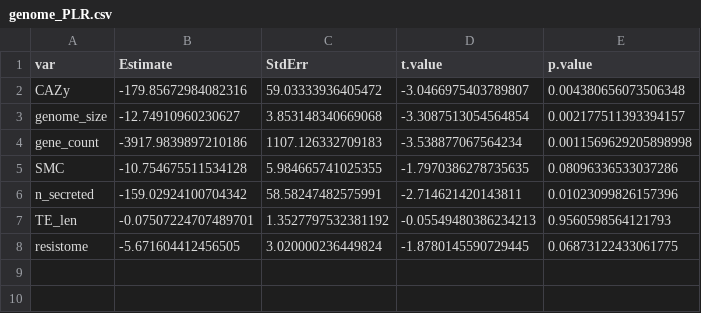
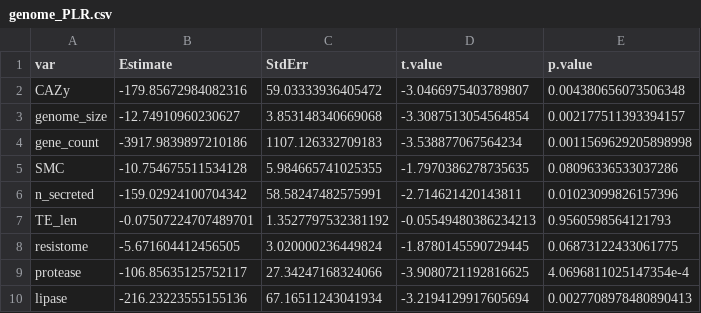
Before and after one commit to KeFungi/pmiEndo_pub, a CSV file: results/genome_PLR.csv, drawn as a sheet.

```diff
--- a/results/genome_PLR.csv
+++ b/results/genome_PLR.csv
@@ -8 +8,3 @@ TE_len,-0.07507224707489701,1.3527797532381192,-0.05549480386234213,0.9560598564
 resistome,-5.671604412456505,3.020000236449824,-1.8780145590729445,0.06873122433061775
+protease,-106.85635125752117,27.34247168324066,-3.9080721192816625,4.0696811025147354e-4
+lipase,-216.23223555155136,67.16511243041934,-3.2194129917605694,0.0027708978480890413
```
Also changed, not shown: results/genome_Wilcoxon.csv, results/genome_stats.csv, 2 other files.
